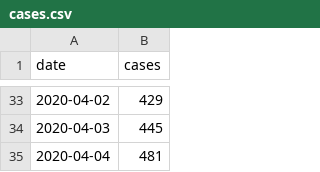
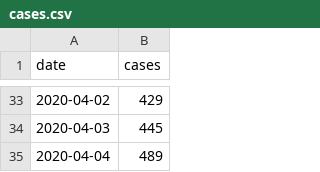
Before and after one commit to derdennis/corona-chart-essen, a CSV file: cases.csv, drawn as a sheet; only a part is shown, gaps mark what is left out.

Commit message:
Update cases.csv

```diff
--- a/cases.csv
+++ b/cases.csv
@@ -34,2 +34,2 @@ date,cases
 2020-04-03,445
-2020-04-04,481
+2020-04-04,489
```
